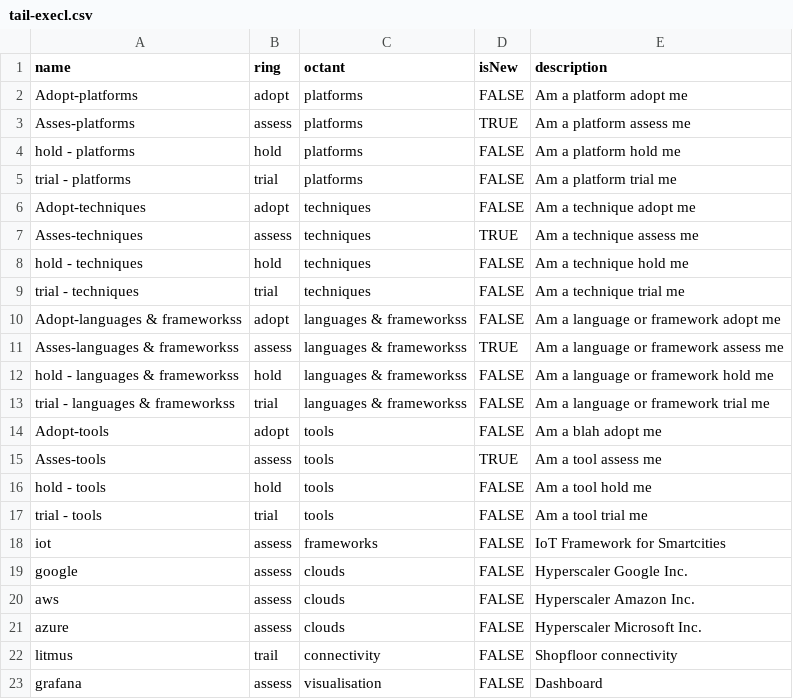
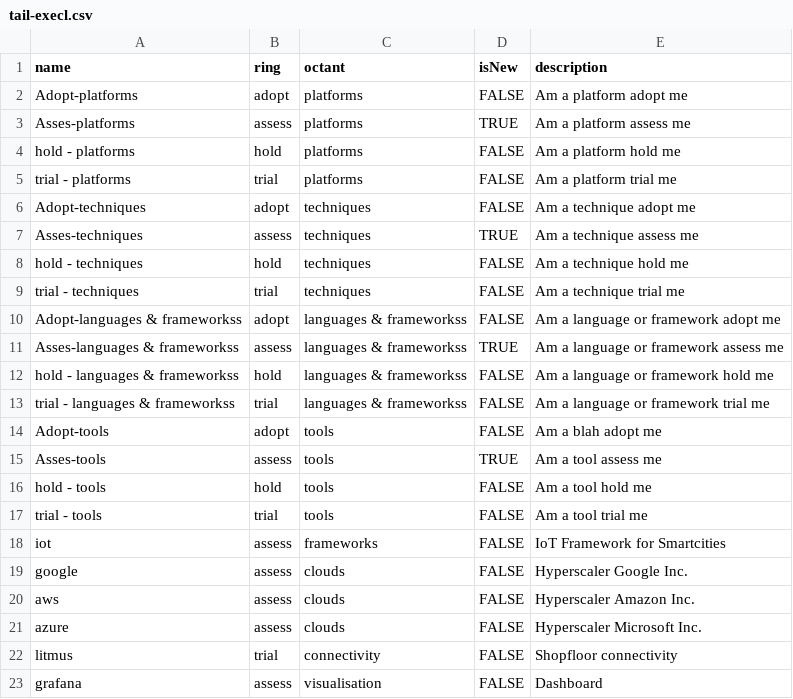
Before and after one commit to obpeter/radar-data, a CSV file: tail-execl.csv, drawn as a sheet.

Commit message:
Update tail-execl.csv

```diff
--- a/tail-execl.csv
+++ b/tail-execl.csv
@@ -21,3 +21,3 @@ aws,assess,clouds,FALSE,Hyperscaler Amazon Inc.
 azure,assess,clouds,FALSE,Hyperscaler Microsoft Inc.
-litmus,trail,connectivity,FALSE,Shopfloor connectivity
+litmus,trial,connectivity,FALSE,Shopfloor connectivity
 grafana,assess,visualisation,FALSE,Dashboard
```
